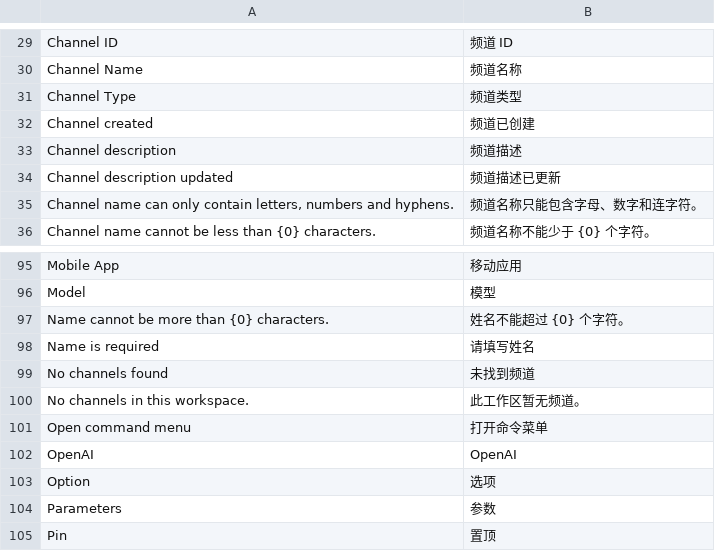
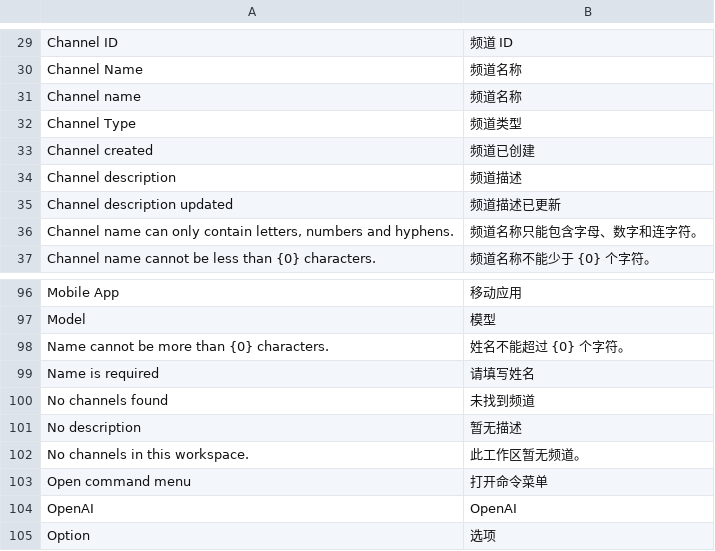
Before and after one commit to clordweel/raven, a CSV file: raven/translations/zh.csv, drawn as a sheet; only a part is shown, gaps mark what is left out; the shorter side is filled out with more unchanged rows; the diff covers the shown part only; the diff names each change by its address in the sheet, - before the commit and + after, or states it on an @@ line.

Commit message:
i18n: 完善前端与后端中文翻译
- 前端: 频道设置、频道详情、提及、日期等文案使用 __() 并补充 zh.csv
- 后端: raven_channel_member 系统消息使用 _() 占位符格式
- zh.csv: 修正含逗号源文引号、补充 Channel name/No description/提及等条目

```diff
--- a/raven/translations/zh.csv
+++ b/raven/translations/zh.csv
+row 31: Channel name | 频道名称
+row 101: No description | 暂无描述
```
Also changed, not shown: 22 added rows elsewhere in this file, 26 other files.
